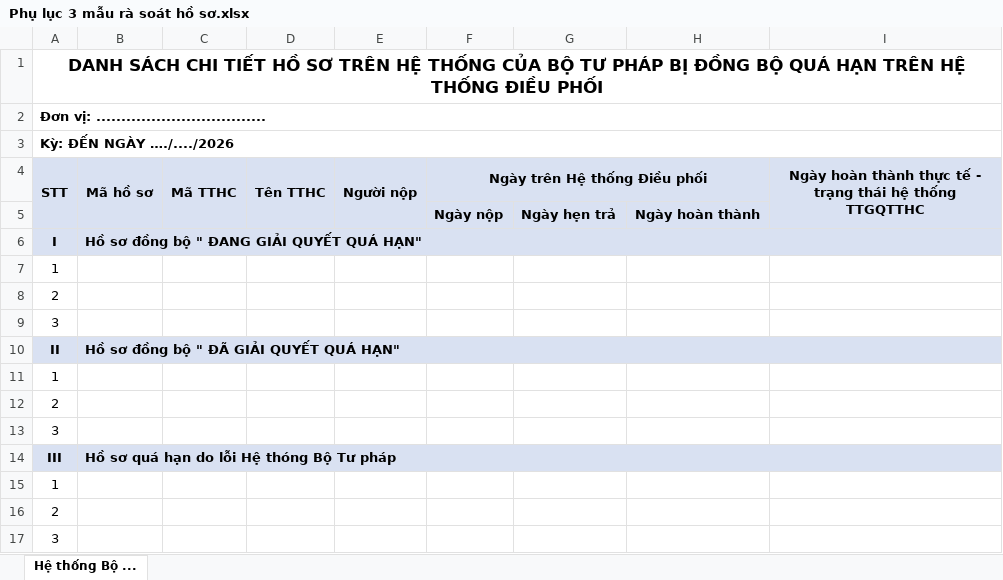
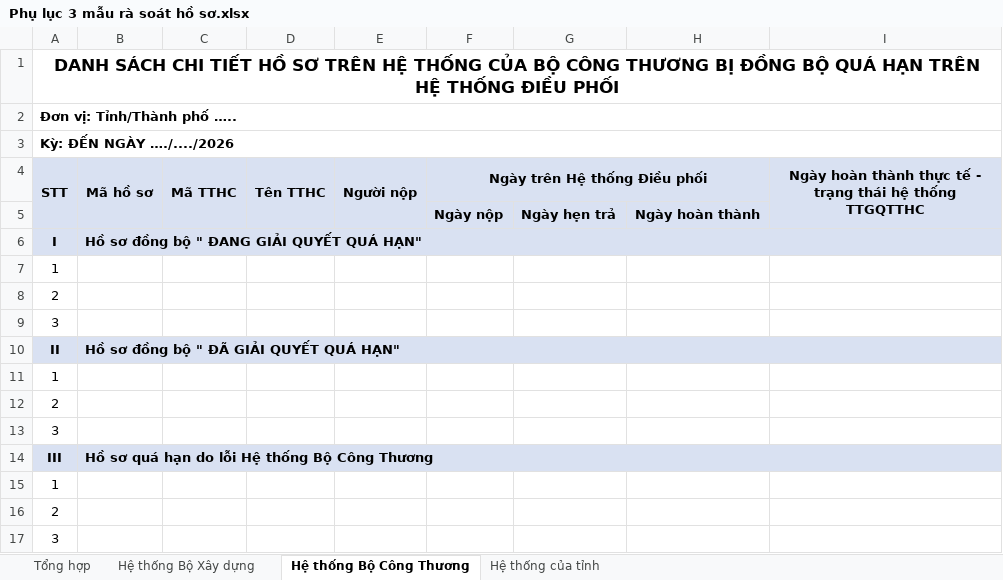
Before and after one commit to Tam0987599579/TAI-LIEU-TRUNGTAM-HCC-HAI, an Excel workbook: Phụ lục 3 mẫu rà soát hồ sơ.xlsx, sheet Hệ thống Bộ Công Thương, drawn as a sheet; values as stored, in another font and other column widths than the file's, no borders; the diff names each change by its address in the sheet, - before the commit and + after, or states it on an @@ line.

```diff
--- a/Phụ lục 3 mẫu rà soát hồ sơ.xlsx (sheet Hệ thống Bộ Công Thương)
+++ b/Phụ lục 3 mẫu rà soát hồ sơ.xlsx (sheet Hệ thống Bộ Công Thương)
-sheet tab: Hệ thống Bộ ...
+sheet tab: Hệ thống Bộ Công Thương
+sheet tab: Tổng hợp
+sheet tab: Hệ thống Bộ Xây dựng
+sheet tab: Hệ thống của tỉnh
-A1 (STT): …CỦA BỘ TƯ PHÁP BỊ ĐỒNG…
+A1 (STT): …CỦA BỘ CÔNG THƯƠNG BỊ ĐỒNG…
-A2 (STT): Đơn vị: ..................................
+A2 (STT): Đơn vị: Tỉnh/Thành phố …..
-B14 (Mã hồ sơ): Hồ sơ quá hạn do lỗi Hệ thóng Bộ Tư pháp
+B14 (Mã hồ sơ): Hồ sơ quá hạn do lỗi Hệ thống Bộ Công Thương
```
Also changed, not shown: 8 other files.
